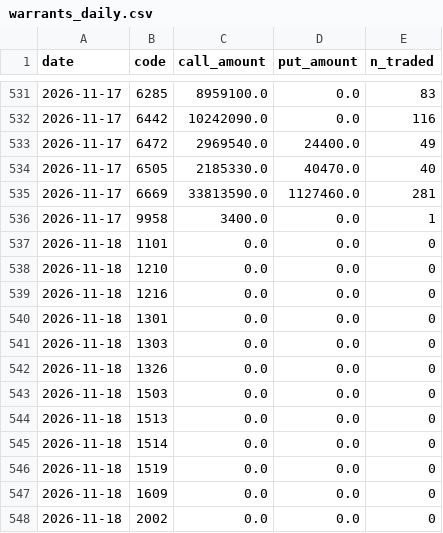
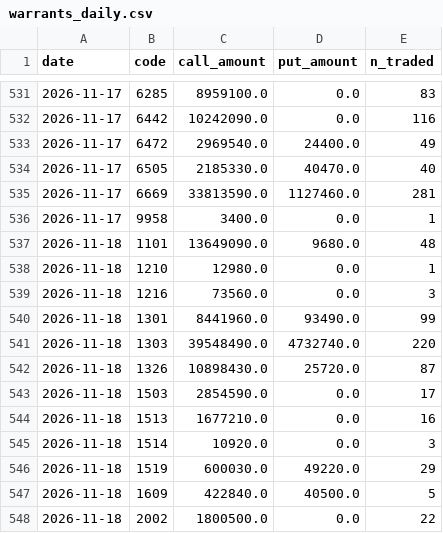
Before and after one commit to sh-marketlab/tw-sector-market, a CSV file: data/warrants_daily.csv, drawn as a sheet; only a part is shown, gaps mark what is left out; the diff covers the shown part only.

```diff
--- a/data/warrants_daily.csv
+++ b/data/warrants_daily.csv
@@ -536,13 +536,13 @@ date,code,call_amount,put_amount,n_traded
 2026-11-17,9958,3400.0,0.0,1
-2026-11-18,1101,0.0,0.0,0
-2026-11-18,1210,0.0,0.0,0
-2026-11-18,1216,0.0,0.0,0
-2026-11-18,1301,0.0,0.0,0
-2026-11-18,1303,0.0,0.0,0
-2026-11-18,1326,0.0,0.0,0
-2026-11-18,1503,0.0,0.0,0
-2026-11-18,1513,0.0,0.0,0
-2026-11-18,1514,0.0,0.0,0
-2026-11-18,1519,0.0,0.0,0
-2026-11-18,1609,0.0,0.0,0
-2026-11-18,2002,0.0,0.0,0
+2026-11-18,1101,13649090.0,9680.0,48
+2026-11-18,1210,12980.0,0.0,1
+2026-11-18,1216,73560.0,0.0,3
+2026-11-18,1301,8441960.0,93490.0,99
+2026-11-18,1303,39548490.0,4732740.0,220
+2026-11-18,1326,10898430.0,25720.0,87
+2026-11-18,1503,2854590.0,0.0,17
+2026-11-18,1513,1677210.0,0.0,16
+2026-11-18,1514,10920.0,0.0,3
+2026-11-18,1519,600030.0,49220.0,29
+2026-11-18,1609,422840.0,40500.0,5
+2026-11-18,2002,1800500.0,0.0,22
```
Also changed, not shown: 100 edited cells elsewhere in this file, data/insti_daily.csv, data/signal_log.csv, 3 other files.
